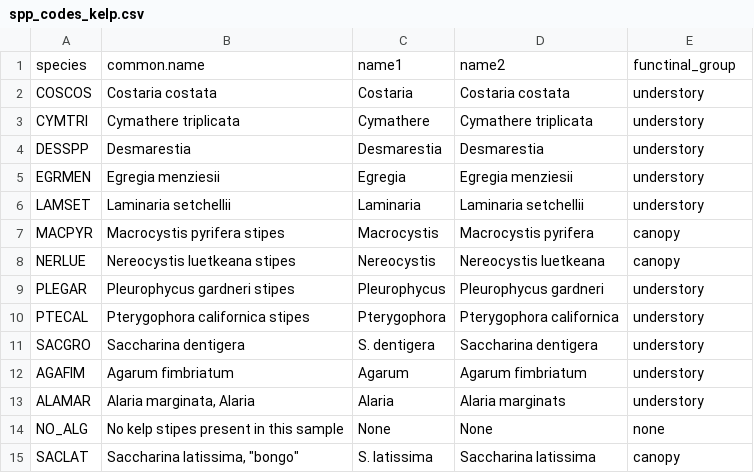
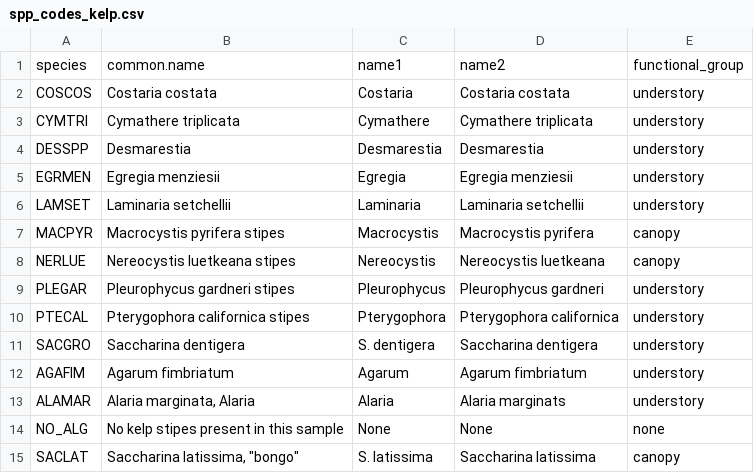
Before and after one commit to nwfsc-cb/OCNMS, a CSV file: _00_Annual-Update/spp_codes_kelp.csv, drawn as a sheet.

```diff
--- a/_00_Annual-Update/spp_codes_kelp.csv
+++ b/_00_Annual-Update/spp_codes_kelp.csv
@@ -1,2 +1,2 @@
-species,common.name,name1,name2,functinal_group
+species,common.name,name1,name2,functional_group
 COSCOS,Costaria costata,Costaria,Costaria costata,understory
```
Also changed, not shown: Data/2024/SWATH ERROR CHECK.csv, _00_Annual-Update/figures/Table-Inverts-Table.csv, 34 other files.
